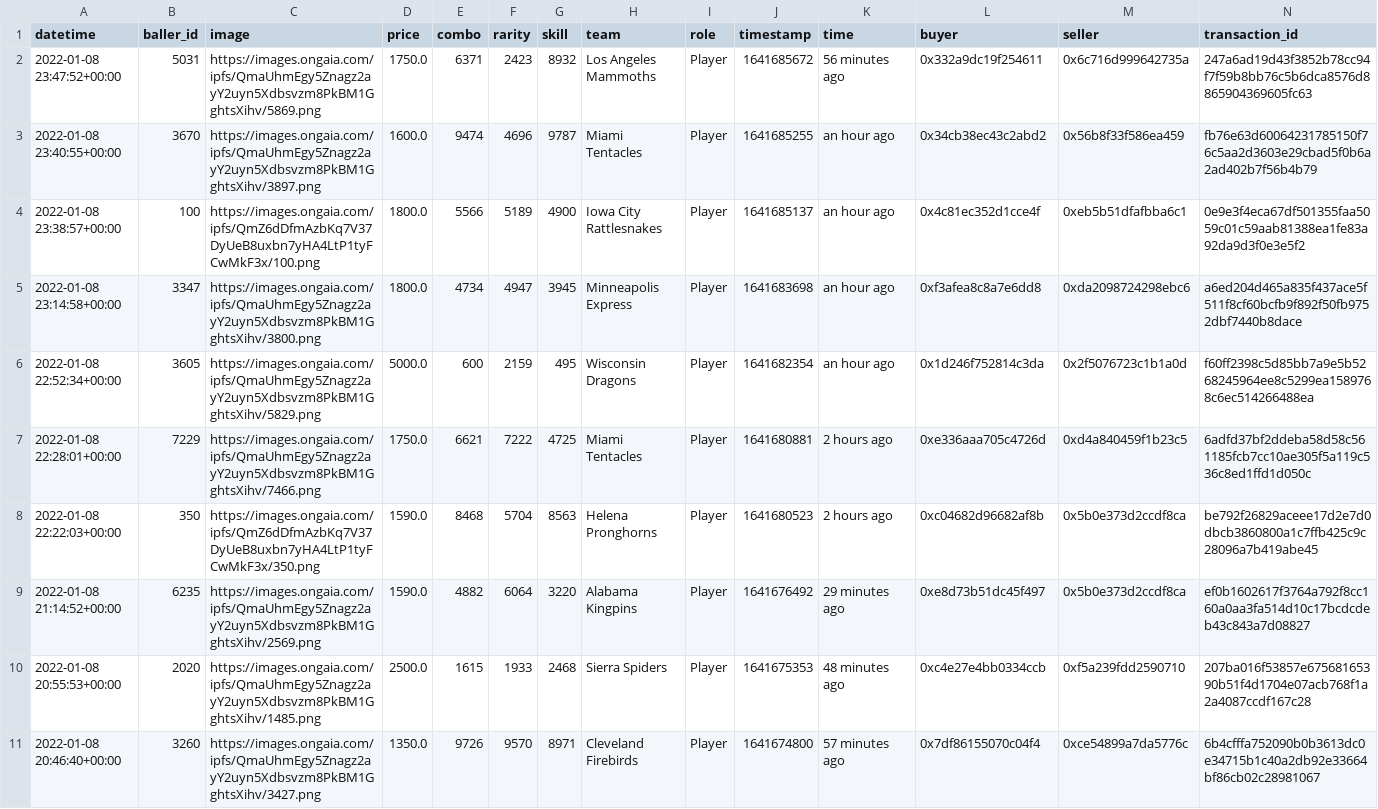
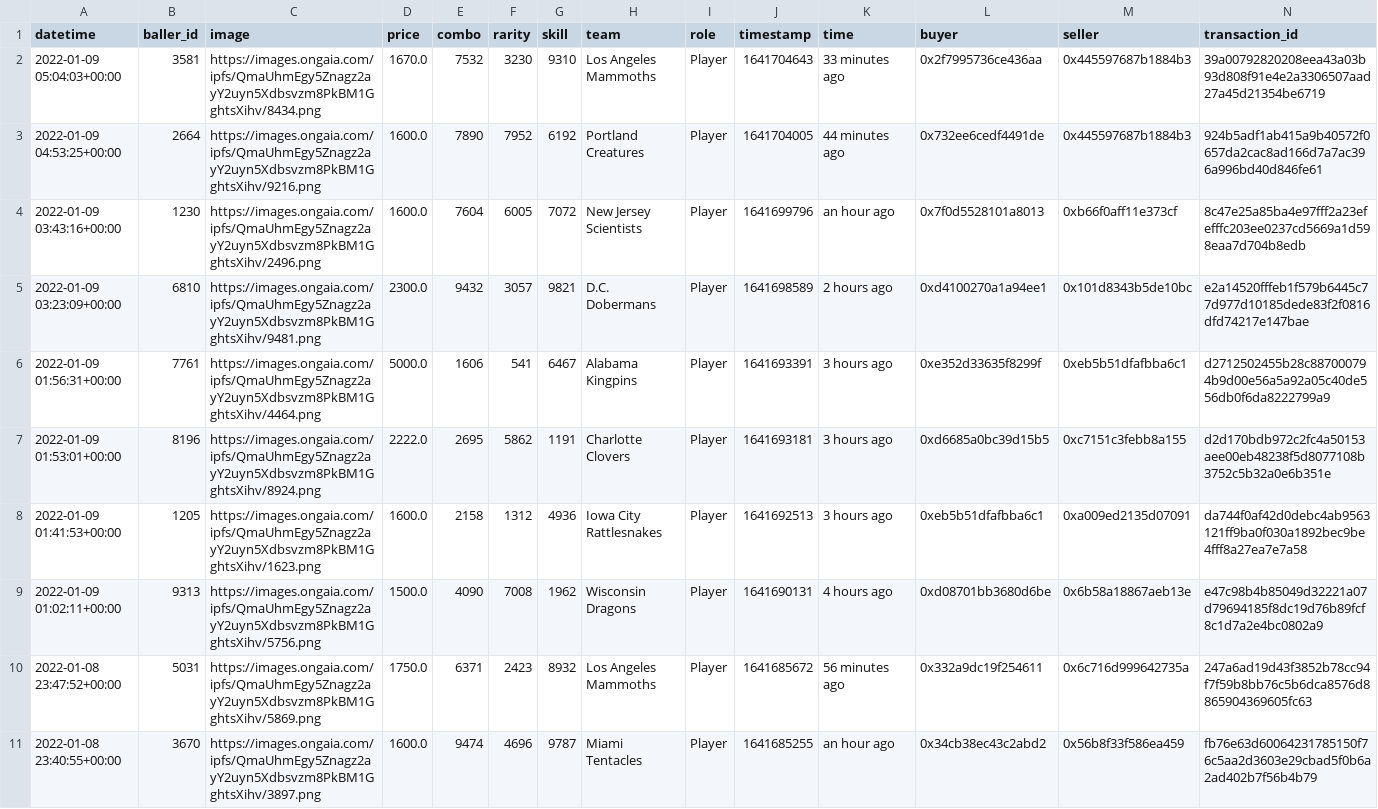
Before and after one commit to sburman/crypto-trait-viewer, a CSV file: ballerz/ballerz_sales_history.csv, drawn as a sheet; only a part is shown; the shorter side is filled out with more unchanged rows.

Commit message:
Update history

```diff
--- a/ballerz/ballerz_sales_history.csv
+++ b/ballerz/ballerz_sales_history.csv
@@ -1,2 +1,10 @@
 datetime,baller_id,image,price,combo,rarity,skill,team,role,timestamp,time,buyer,seller,transaction_id
+2022-01-09 05:04:03+00:00,3581,https://images.ongaia.com/ipfs/QmaUhmEgy5Znagz2ayY2uyn5Xdbsvzm8PkBM1GghtsXihv/8434.png,1670.0,7532,3230,9310,Los Angeles Mammoths,Player,1641704643,33 minutes ago,0x2f7995736ce436aa,0x445597687b1884b3,39a00792820208eea43a03b93d808f91e4e2a3306507aad27a45d21354be6719
+2022-01-09 04:53:25+00:00,2664,https://images.ongaia.com/ipfs/QmaUhmEgy5Znagz2ayY2uyn5Xdbsvzm8PkBM1GghtsXihv/9216.png,1600.0,7890,7952,6192,Portland Creatures,Player,1641704005,44 minutes ago,0x732ee6cedf4491de,0x445597687b1884b3,924b5adf1ab415a9b40572f0657da2cac8ad166d7a7ac396a996bd40d846fe61
+2022-01-09 03:43:16+00:00,1230,https://images.ongaia.com/ipfs/QmaUhmEgy5Znagz2ayY2uyn5Xdbsvzm8PkBM1GghtsXihv/2496.png,1600.0,7604,6005,7072,New Jersey Scientists,Player,1641699796,an hour ago,0x7f0d5528101a8013,0xb66f0aff11e373cf,8c47e25a85ba4e97fff2a23efefffc203ee0237cd5669a1d598eaa7d704b8edb
+2022-01-09 03:23:09+00:00,6810,https://images.ongaia.com/ipfs/QmaUhmEgy5Znagz2ayY2uyn5Xdbsvzm8PkBM1GghtsXihv/9481.png,2300.0,9432,3057,9821,D.C. Dobermans,Player,1641698589,2 hours ago,0xd4100270a1a94ee1,0x101d8343b5de10bc,e2a14520fffeb1f579b6445c77d977d10185dede83f2f0816dfd74217e147bae
+2022-01-09 01:56:31+00:00,7761,https://images.ongaia.com/ipfs/QmaUhmEgy5Znagz2ayY2uyn5Xdbsvzm8PkBM1GghtsXihv/4464.png,5000.0,1606,541,6467,Alabama Kingpins,Player,1641693391,3 hours ago,0xe352d33635f8299f,0xeb5b51dfafbba6c1,d2712502455b28c887000794b9d00e56a5a92a05c40de556db0f6da8222799a9
+2022-01-09 01:53:01+00:00,8196,https://images.ongaia.com/ipfs/QmaUhmEgy5Znagz2ayY2uyn5Xdbsvzm8PkBM1GghtsXihv/8924.png,2222.0,2695,5862,1191,Charlotte Clovers,Player,1641693181,3 hours ago,0xd6685a0bc39d15b5,0xc7151c3febb8a155,d2d170bdb972c2fc4a50153aee00eb48238f5d8077108b3752c5b32a0e6b351e
+2022-01-09 01:41:53+00:00,1205,https://images.ongaia.com/ipfs/QmaUhmEgy5Znagz2ayY2uyn5Xdbsvzm8PkBM1GghtsXihv/1623.png,1600.0,2158,1312,4936,Iowa City Rattlesnakes,Player,1641692513,3 hours ago,0xeb5b51dfafbba6c1,0xa009ed2135d07091,da744f0af42d0debc4ab9563121ff9ba0f030a1892bec9be4fff8a27ea7e7a58
+2022-01-09 01:02:11+00:00,9313,https://images.ongaia.com/ipfs/QmaUhmEgy5Znagz2ayY2uyn5Xdbsvzm8PkBM1GghtsXihv/5756.png,1500.0,4090,7008,1962,Wisconsin Dragons,Player,1641690131,4 hours ago,0xd08701bb3680d6be,0x6b58a18867aeb13e,e47c98b4b85049d32221a07d79694185f8dc19d76b89fcf8c1d7a2e4bc0802a9
 2022-01-08 23:47:52+00:00,5031,https://images.ongaia.com/ipfs/QmaUhmEgy5Znagz2ayY2uyn5Xdbsvzm8PkBM1GghtsXihv/5869.png,1750.0,6371,2423,8932,Los Angeles Mammoths,Player,1641685672,56 minutes ago,0x332a9dc19f254611,0x6c716d999642735a,247a6ad19d43f3852b78cc94f7f59b8bb76c5b6dca8576d8865904369605fc63
```
